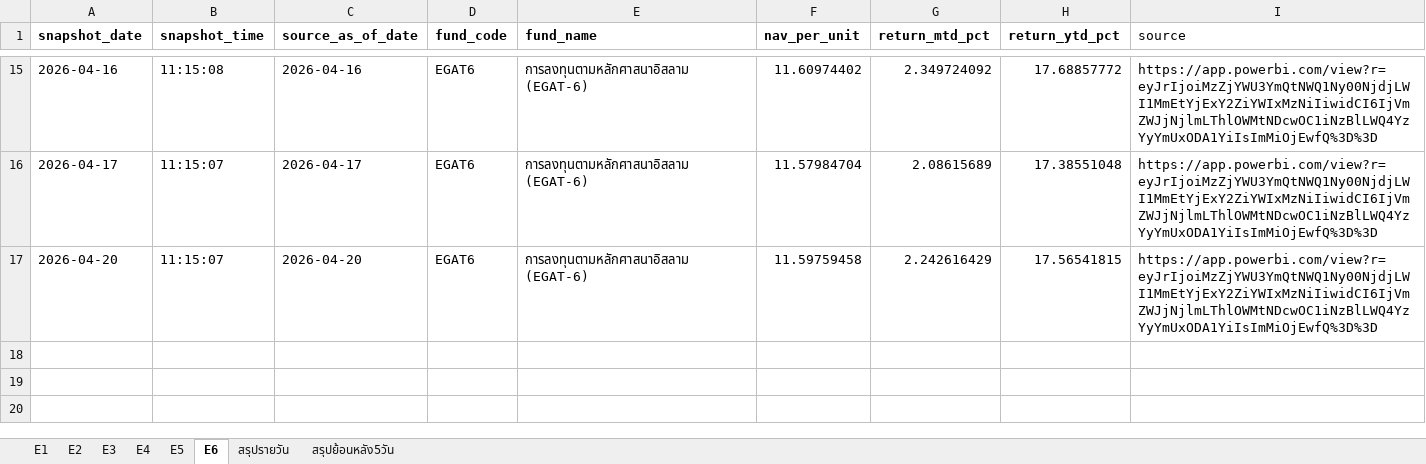
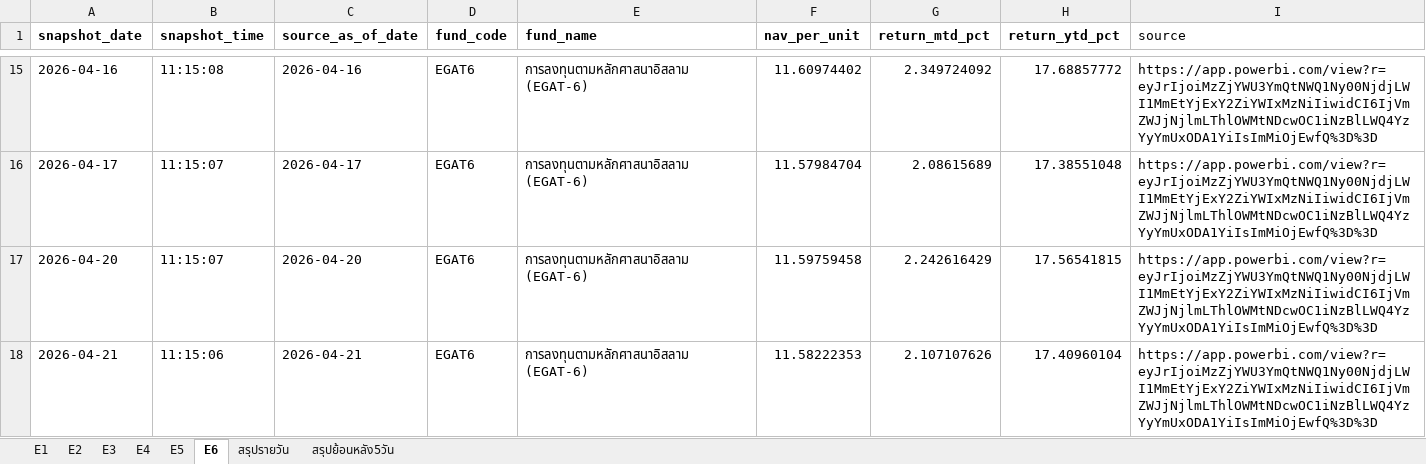
Before and after one commit to drnon/egat-retirement-page, an Excel workbook: EGAT Retirement.xlsx, sheet E6, drawn as a sheet; only a part is shown, gaps mark what is left out; values as stored, in another font and other column widths than the file's, no borders; the diff names each change by its address in the sheet, - before the commit and + after, or states it on an @@ line.

Commit message:
EGAT retirement pages update 2026-04-23T04:15:07Z

```diff
--- a/EGAT Retirement.xlsx (sheet E6)
+++ b/EGAT Retirement.xlsx (sheet E6)
+row 18: 2026-04-21 | 11:15:06 | 2026-04-21 | EGAT6 | การลงทุนตามหลักศาสนาอิสลาม (EGAT-6) | 11.58222353 | 2.107107626 | 17.40960104 | https://app.powerbi.com/view?r=eyJrIjoiMzZjYWU3YmQtNWQ1Ny00NjdjLWI1MmEtYjExY2ZiYWIxMzNiIiwidCI6IjVmZWJjNjlmLThlOWMtNDcwOC1iNzBlLWQ4YzYyYmUxODA1YiIsImMiOjEwfQ%3D%3D
```
Also changed, not shown: sheet สรุปย้อนหลัง5วัน, sheet สรุปรายวัน, sheet E2, sheet E1, sheet E4, sheet E5, 1 more sheet, 1 other file.
